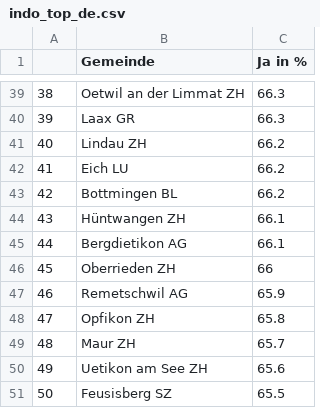
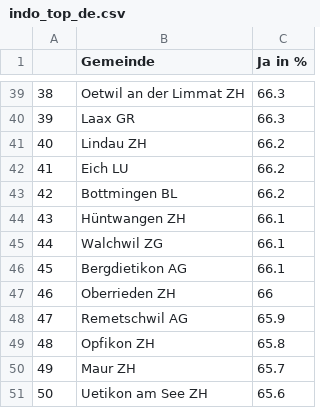
Before and after one commit to awp-finanznachrichten/lena_maerz2021, a CSV file: Tableaux/indo_top_de.csv, drawn as a sheet; only a part is shown, gaps mark what is left out; removed rows and columns are numbered as before the commit, all else as after; the diff names each change by its address in the sheet, - before the commit and + after, or states it on an @@ line.

```diff
--- a/Tableaux/indo_top_de.csv
+++ b/Tableaux/indo_top_de.csv
+row 45: 44 | Walchwil ZG | 66.1
@@ column A renumbered between rows 46 and 51 @@
-row 51: 50 | Feusisberg SZ | 65.5
```
Also changed, not shown: Tableaux/indo_top_fr.csv, Tableaux/indo_top_it.csv.
